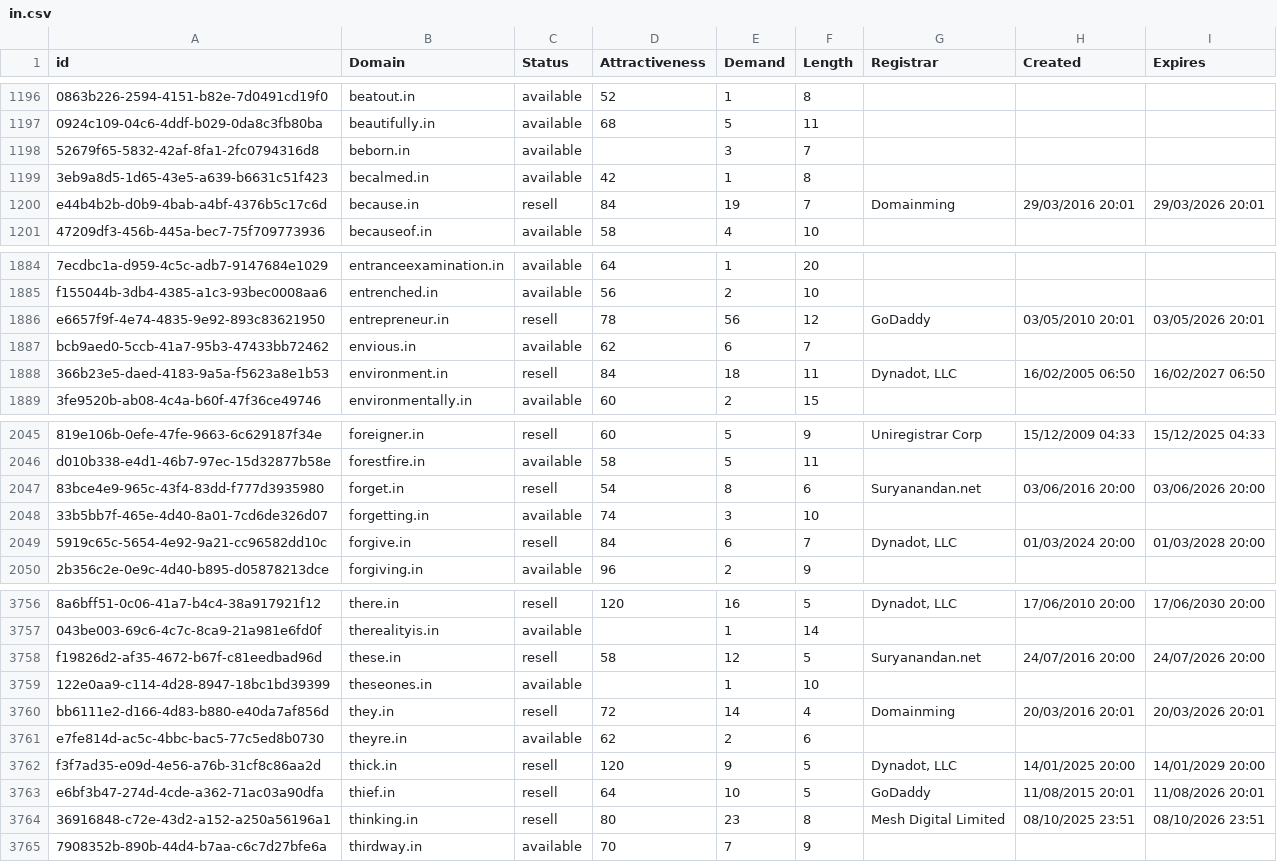
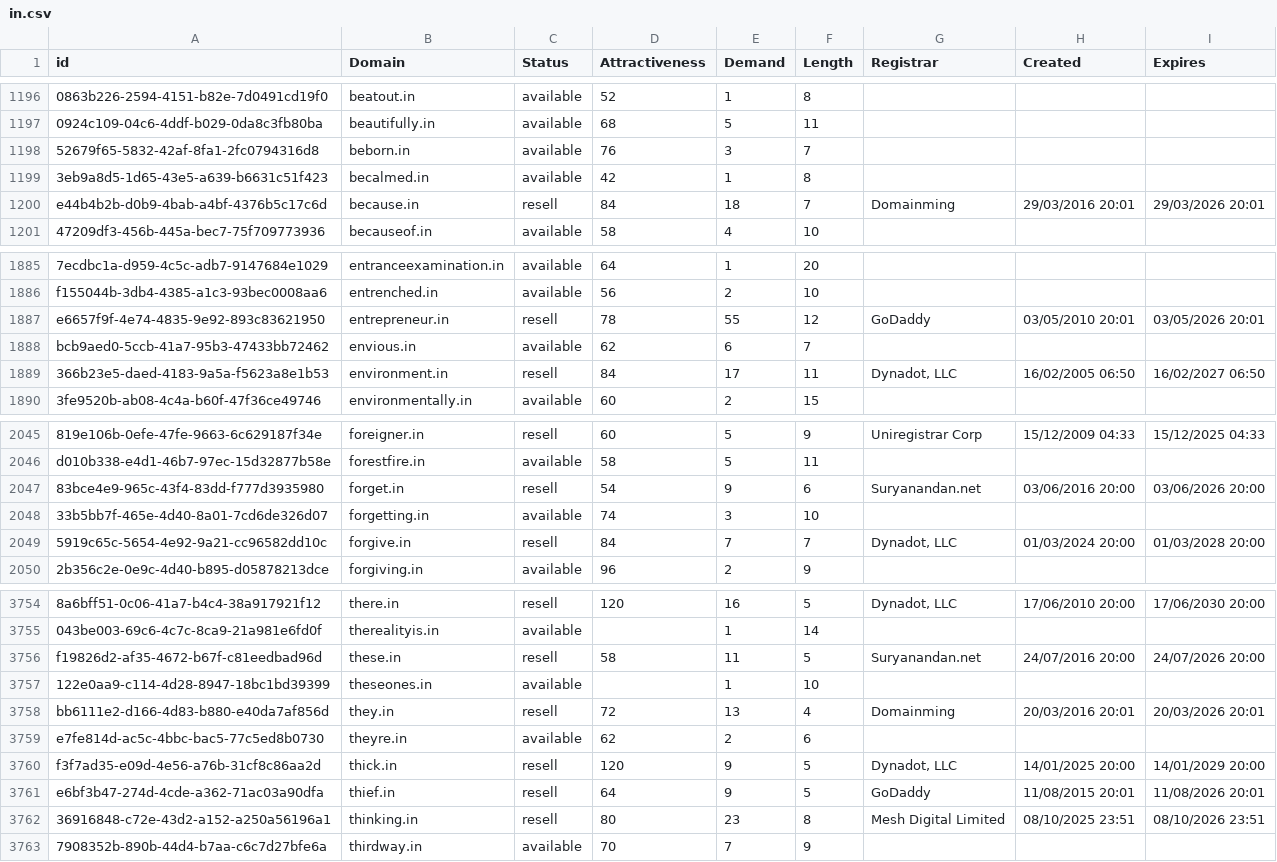
Before and after one commit to UniqueDomains/in-oneword-domains, a CSV file: in.csv, drawn as a sheet; only a part is shown, gaps mark what is left out; addresses are those after the commit; the diff covers the shown part only; the diff names each change by its address in the sheet, - before the commit and + after, or states it on an @@ line.

```diff
--- a/in.csv
+++ b/in.csv
-D1198 (Attractiveness): (empty)
+D1198 (Attractiveness): 76
-E1200 (Demand): 19
+E1200 (Demand): 18
-E1887 (Demand): 56
+E1887 (Demand): 55
-E1889 (Demand): 18
+E1889 (Demand): 17
-E2047 (Demand): 8
+E2047 (Demand): 9
-E2049 (Demand): 6
+E2049 (Demand): 7
-E3756 (Demand): 12
+E3756 (Demand): 11
-E3758 (Demand): 14
+E3758 (Demand): 13
-E3761 (Demand): 10
+E3761 (Demand): 9
```
Also changed, not shown: 2 added rows, 4 removed rows and 92 edited cells elsewhere in this file, 2 other files.
